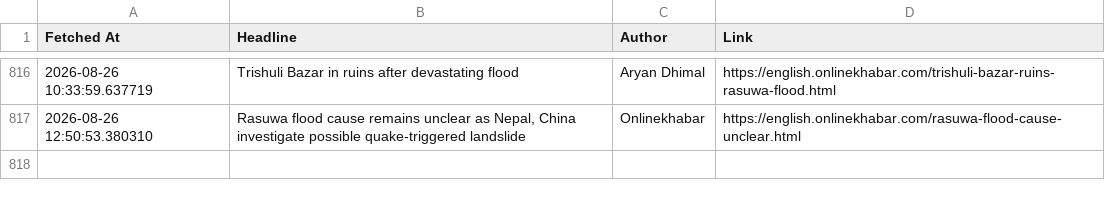
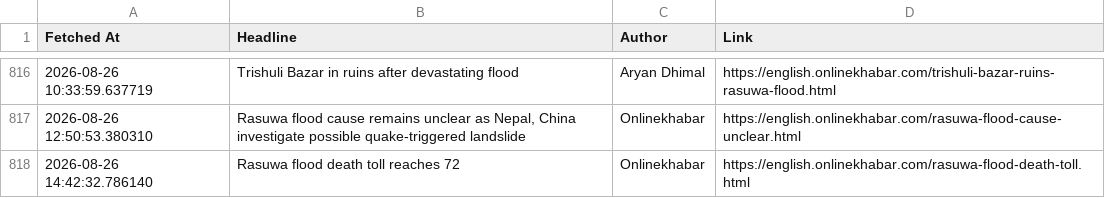
Before and after one commit to SanjayBista1010/WebScrapingSeleniumProject, a CSV file: data/headlines.csv, drawn as a sheet; only a part is shown, gaps mark what is left out; the diff names each change by its address in the sheet, - before the commit and + after, or states it on an @@ line.

Commit message:
Update headlines [skip ci]

```diff
--- a/data/headlines.csv
+++ b/data/headlines.csv
+row 818: 2026-08-26 14:42:32.786140 | Rasuwa flood death toll reaches 72 | Onlinekhabar | https://english.onlinekhabar.com/rasuwa-flood-death-toll.html
```
